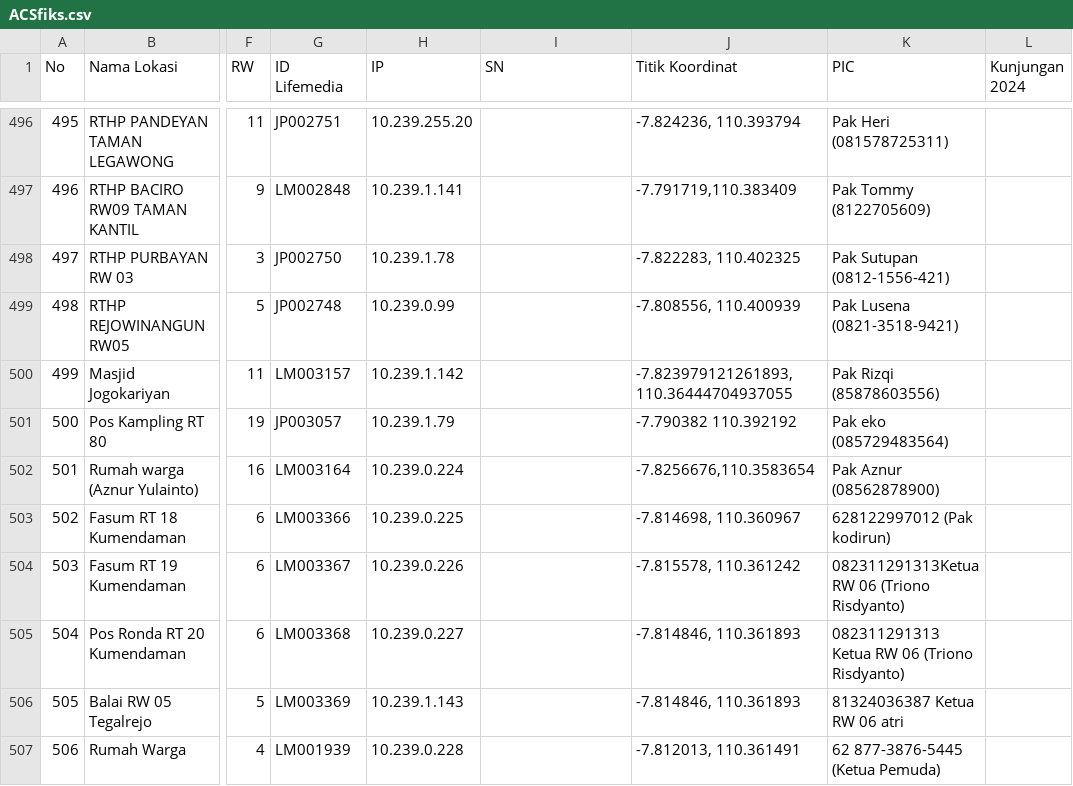
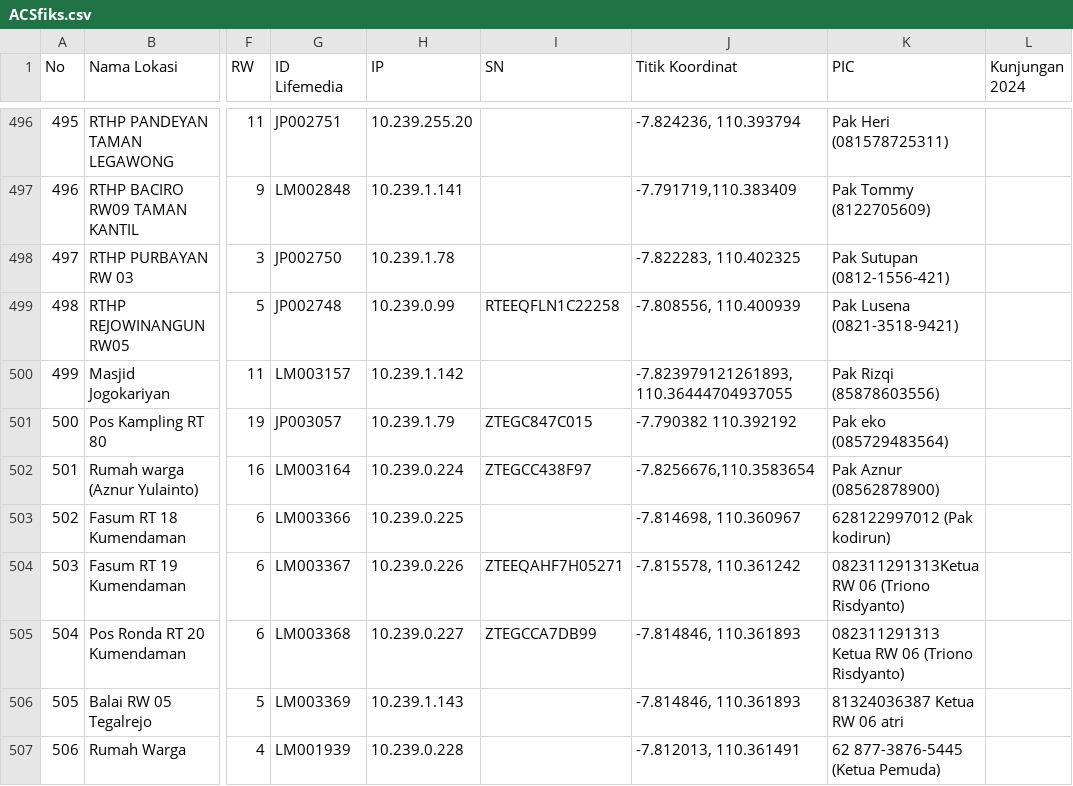
Before and after one commit to fajar-setia/Dashboard-Wifi, a CSV file: public/storage/ACSfiks.csv, drawn as a sheet; only a part is shown, gaps mark what is left out; the diff covers the shown part only; the diff names each change by its address in the sheet, - before the commit and + after, or states it on an @@ line.

```diff
--- a/public/storage/ACSfiks.csv
+++ b/public/storage/ACSfiks.csv
-I499 (SN): (empty)
+I499 (SN): RTEEQFLN1C22258
-I501 (SN): (empty)
+I501 (SN): ZTEGC847C015
-I502 (SN): (empty)
+I502 (SN): ZTEGCC438F97
-I504 (SN): (empty)
+I504 (SN): ZTEEQAHF7H05271
-I505 (SN): (empty)
+I505 (SN): ZTEGCCA7DB99
```
Also changed, not shown: 1 added row and 24 edited cells elsewhere in this file, 3 other files.
